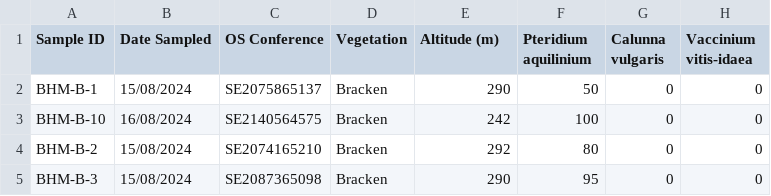
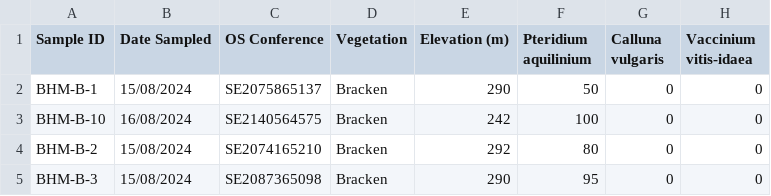
Before and after one commit to JakeSpong/project-2, a CSV file: data/2025-08-19_dbRDA_masterfile.csv, drawn as a sheet; only a part is shown; the diff names each change by its address in the sheet, - before the commit and + after, or states it on an @@ line.

Commit message:
redoing RDA with raw data, and comparing brackenv s heather only

```diff
--- a/data/2025-08-19_dbRDA_masterfile.csv
+++ b/data/2025-08-19_dbRDA_masterfile.csv
-E1: Altitude (m)
+E1: Elevation (m)
-G1: Calunna vulgaris
+G1: Calluna vulgaris
```
Also changed, not shown: 1 other file.
